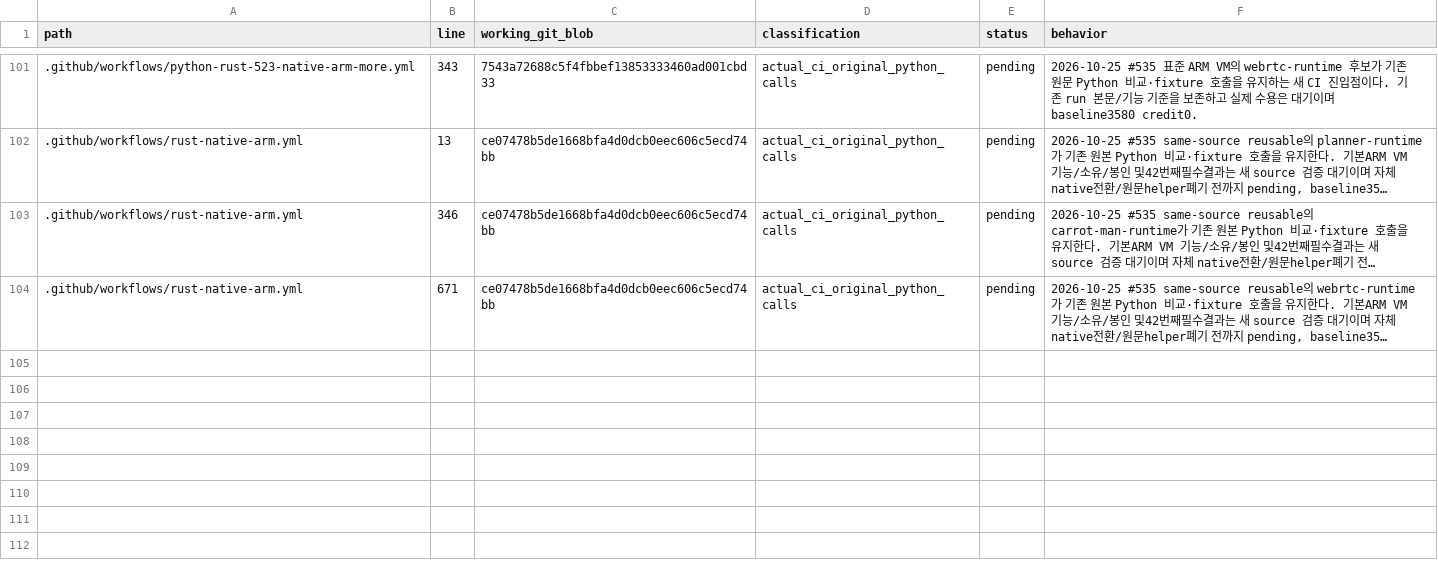
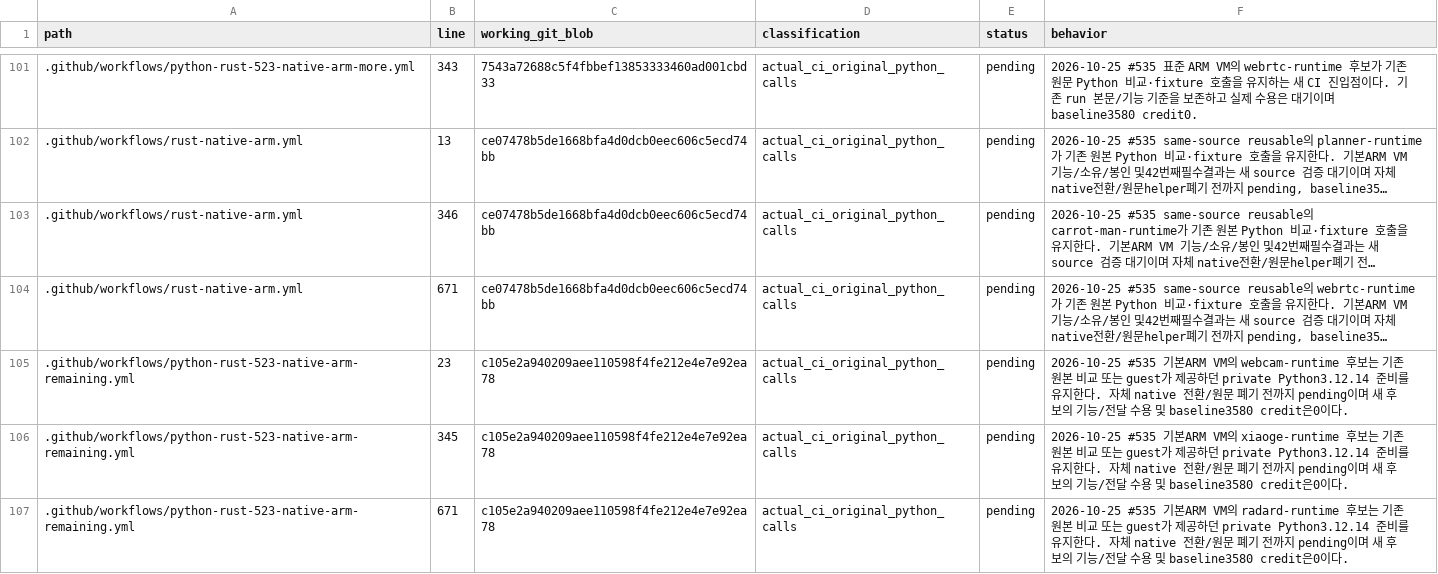
Before and after one commit to bin9208/openpilot-rust, a TSV file: docs/naver/rust-repository-python-retirement-296-execution-edges.tsv, drawn as a sheet; only a part is shown, gaps mark what is left out; long unchanged cells end in …; the diff covers the shown part only; the diff names each change by its address in the sheet, - before the commit and + after, or states it on an @@ line.

Commit message:
feat(ci): validate SSH source absence and remaining native ARM candidates

```diff
--- a/docs/naver/rust-repository-python-retirement-296-execution-edges.tsv
+++ b/docs/naver/rust-repository-python-retirement-296-execution-edges.tsv
+row 105: .github/workflows/python-rust-523-native-arm-remaining.yml | 23 | c105e2a940209aee110598f4fe212e4e7e92ea78 | actual_ci_original_python_calls | pending | 2026-10-25 #535 기본ARM VM의 webcam-runtime 후보는 기존 원본 비교 또는 guest가 제공하던 private Python3.12.14 준비를 유지한다. 자체 native 전환/원문 폐기 전까지 pending이며 새 후보의 기능/전달 수용 및 baseline3580 credit은0이다.
+row 106: .github/workflows/python-rust-523-native-arm-remaining.yml | 345 | c105e2a940209aee110598f4fe212e4e7e92ea78 | actual_ci_original_python_calls | pending | 2026-10-25 #535 기본ARM VM의 xiaoge-runtime 후보는 기존 원본 비교 또는 guest가 제공하던 private Python3.12.14 준비를 유지한다. 자체 native 전환/원문 폐기 전까지 pending이며 새 후보의 기능/전달 수용 및 baseline3580 credit은0이다.
+row 107: .github/workflows/python-rust-523-native-arm-remaining.yml | 671 | c105e2a940209aee110598f4fe212e4e7e92ea78 | actual_ci_original_python_calls | pending | 2026-10-25 #535 기본ARM VM의 radard-runtime 후보는 기존 원본 비교 또는 guest가 제공하던 private Python3.12.14 준비를 유지한다. 자체 native 전환/원문 폐기 전까지 pending이며 새 후보의 기능/전달 수용 및 baseline3580 credit은0이다.
```
Also changed, not shown: 2 added rows and 2 edited cells elsewhere in this file, 20 other files.
